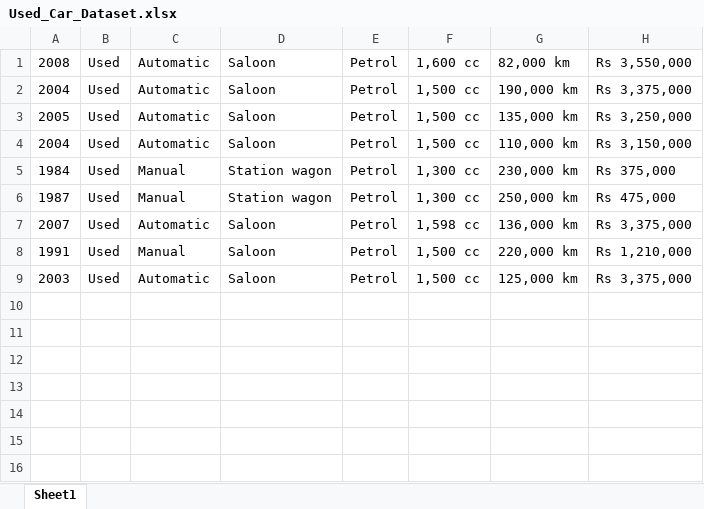
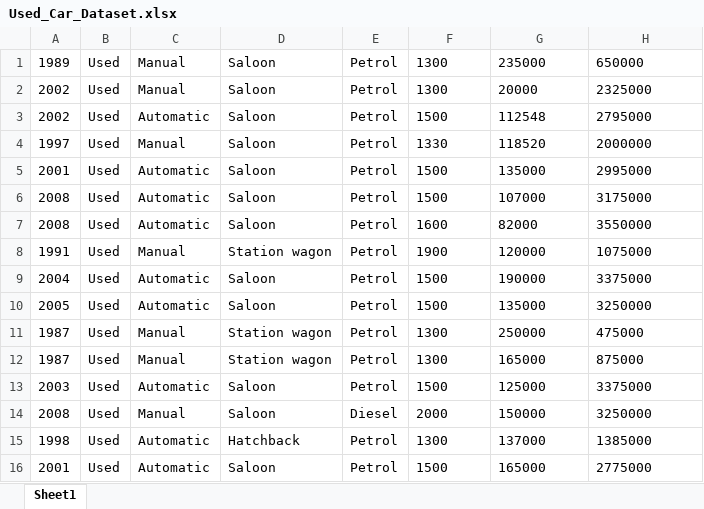
Before and after one commit to tharushajayadeera/Extract_Used_Cars_Dataset, an Excel workbook: Used_Car_Dataset.xlsx, sheet Sheet1, drawn as a sheet; values as stored, in another font and other column widths than the file's, no borders; removed rows and columns are numbered as before the commit, all else as after; the diff names each change by its address in the sheet, - before the commit and + after, or states it on an @@ line.

Commit message:
Cleaned numeric data

```diff
--- a/Used_Car_Dataset.xlsx (sheet Sheet1)
+++ b/Used_Car_Dataset.xlsx (sheet Sheet1)
+row 1: 1989 | Used | Manual | Saloon | Petrol | 1300 | 235000 | 650000
+row 2: 2002 | Used | Manual | Saloon | Petrol | 1300 | 20000 | 2325000
+row 3: 2002 | Used | Automatic | Saloon | Petrol | 1500 | 112548 | 2795000
+row 4: 1997 | Used | Manual | Saloon | Petrol | 1330 | 118520 | 2000000
+row 5: 2001 | Used | Automatic | Saloon | Petrol | 1500 | 135000 | 2995000
+row 6: 2008 | Used | Automatic | Saloon | Petrol | 1500 | 107000 | 3175000
-F7: 1,600 cc
+F7: 1600
-G7: 82,000 km
+G7: 82000
-H7: Rs 3,550,000
+H7: 3550000
+row 8: 1991 | Used | Manual | Station wagon | Petrol | 1900 | 120000 | 1075000
-F9:F10: 1,500 cc
+F9:F10: 1500
-G9: 190,000 km
+G9: 190000
-H9: Rs 3,375,000
+H9: 3375000
-G10: 135,000 km
+G10: 135000
-H10: Rs 3,250,000
+H10: 3250000
-row 4: 2004 | Used | Automatic | Saloon | Petrol | 1,500 cc | 110,000 km | Rs 3,150,000
-A11: 1984
+A11: 1987
-F11:F12: 1,300 cc
+F11:F12: 1300
-G11: 230,000 km
+G11: 250000
-H11: Rs 375,000
+H11: 475000
-G12: 250,000 km
+G12: 165000
-H12: Rs 475,000
+H12: 875000
-row 7: 2007 | Used | Automatic | Saloon | Petrol | 1,598 cc | 136,000 km | Rs 3,375,000
-row 8: 1991 | Used | Manual | Saloon | Petrol | 1,500 cc | 220,000 km | Rs 1,210,000
-F13: 1,500 cc
+F13: 1500
-G13: 125,000 km
+G13: 125000
-H13: Rs 3,375,000
+H13: 3375000
+row 14: 2008 | Used | Manual | Saloon | Diesel | 2000 | 150000 | 3250000
+row 15: 1998 | Used | Automatic | Hatchback | Petrol | 1300 | 137000 | 1385000
+row 16: 2001 | Used | Automatic | Saloon | Petrol | 1500 | 165000 | 2775000
```
Also changed, not shown: 1 other file.
